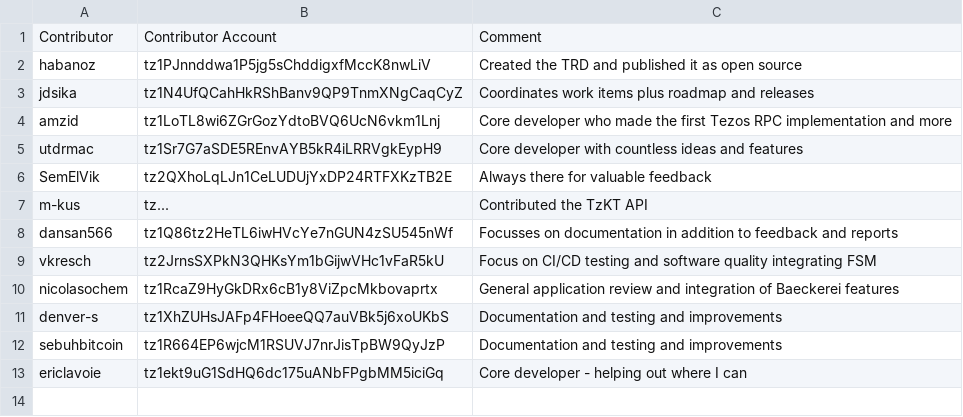
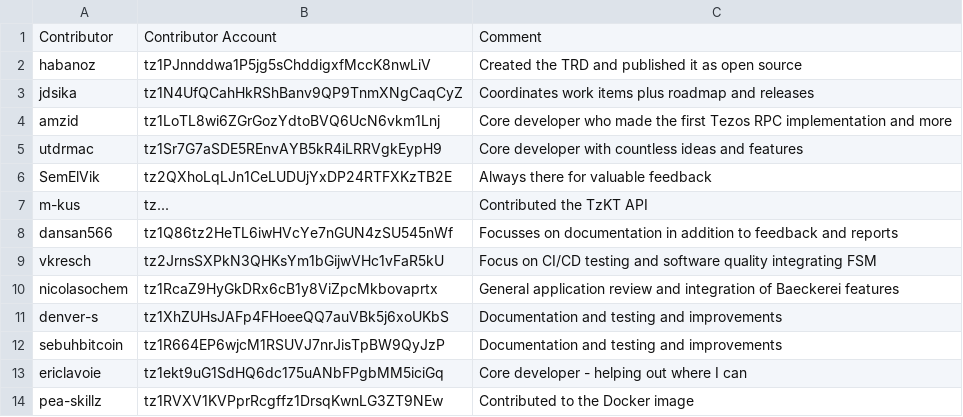
Before and after one commit to tezos-reward-distributor-organization/tezos-reward-distributor, a CSV file: contributors.csv, drawn as a sheet; the diff names each change by its address in the sheet, - before the commit and + after, or states it on an @@ line.

Commit message:
Unbreak and improve Docker image (#544)
* Update fysom to 2.1.6 to unbreak python 3.10
* Fix python image used in Dockerfile
* Add an unprivileged user to run trd
* Update contributors.csv
* Contributor: Pea-skillz, Effort=1.5h
* Reviewer: vkresch, Effort=0.5h

```diff
--- a/contributors.csv
+++ b/contributors.csv
+row 14: pea-skillz | tz1RVXV1KVPprRcgffz1DrsqKwnLG3ZT9NEw | Contributed to the Docker image
```
Also changed, not shown: 2 other files.
